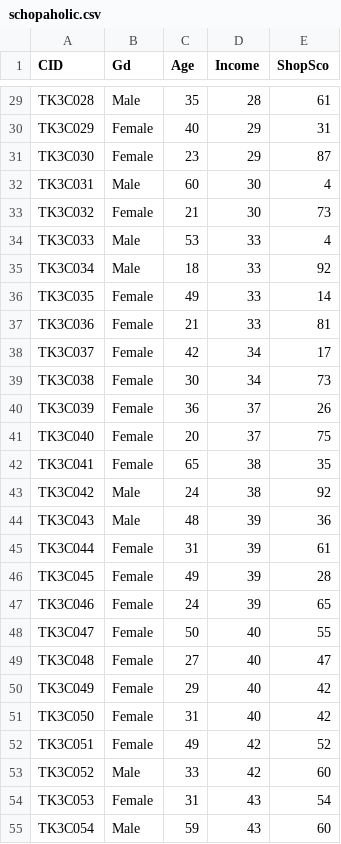
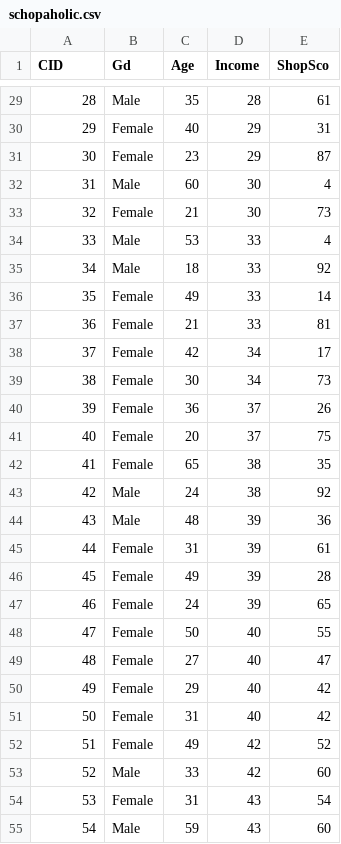
Before and after one commit to letranger/AI, a CSV file: Downloads/schopaholic.csv, drawn as a sheet; only a part is shown, gaps mark what is left out; the diff covers the shown part only; the diff names each change by its address in the sheet, - before the commit and + after, or states it on an @@ line.

```diff
--- a/Downloads/schopaholic.csv
+++ b/Downloads/schopaholic.csv
-A29 (CID): TK3C028
+A29 (CID): 28
-A30 (CID): TK3C029
+A30 (CID): 29
-A31 (CID): TK3C030
+A31 (CID): 30
-A32 (CID): TK3C031
+A32 (CID): 31
-A33 (CID): TK3C032
+A33 (CID): 32
-A34 (CID): TK3C033
+A34 (CID): 33
-A35 (CID): TK3C034
+A35 (CID): 34
-A36 (CID): TK3C035
+A36 (CID): 35
-A37 (CID): TK3C036
+A37 (CID): 36
-A38 (CID): TK3C037
+A38 (CID): 37
-A39 (CID): TK3C038
+A39 (CID): 38
-A40 (CID): TK3C039
+A40 (CID): 39
-A41 (CID): TK3C040
+A41 (CID): 40
-A42 (CID): TK3C041
+A42 (CID): 41
-A43 (CID): TK3C042
+A43 (CID): 42
-A44 (CID): TK3C043
+A44 (CID): 43
-A45 (CID): TK3C044
+A45 (CID): 44
-A46 (CID): TK3C045
+A46 (CID): 45
-A47 (CID): TK3C046
+A47 (CID): 46
-A48 (CID): TK3C047
+A48 (CID): 47
-A49 (CID): TK3C048
+A49 (CID): 48
-A50 (CID): TK3C049
+A50 (CID): 49
-A51 (CID): TK3C050
+A51 (CID): 50
-A52 (CID): TK3C051
+A52 (CID): 51
-A53 (CID): TK3C052
+A53 (CID): 52
-A54 (CID): TK3C053
+A54 (CID): 53
-A55 (CID): TK3C054
+A55 (CID): 54
```
Also changed, not shown: 173 edited cells elsewhere in this file.
